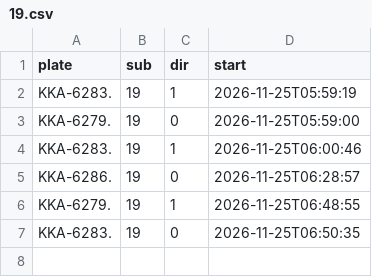
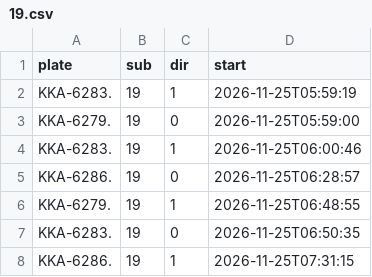
Before and after one commit to andrewwangarchnycu/Schematic-Transit-Taichung, a CSV file: departures/2026-11-25/19.csv, drawn as a sheet.

```diff
--- a/departures/2026-11-25/19.csv
+++ b/departures/2026-11-25/19.csv
@@ -7 +7,2 @@ KKA-6279.,19,1,2026-11-25T06:48:55
 KKA-6283.,19,0,2026-11-25T06:50:35
+KKA-6286.,19,1,2026-11-25T07:31:15
```
Also changed, not shown: departures/2026-11-25/23.csv, departures/2026-11-25/35.csv, 3 other files.
